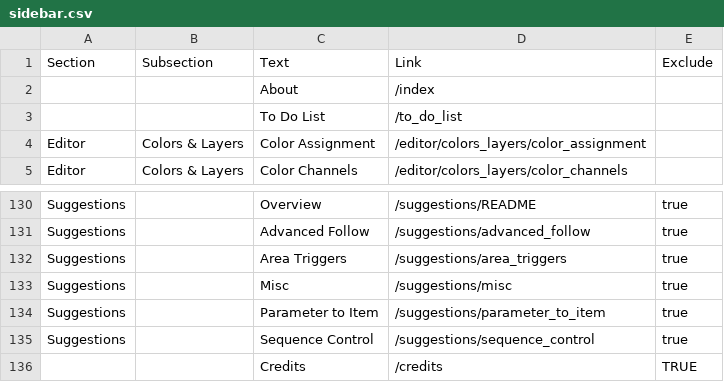
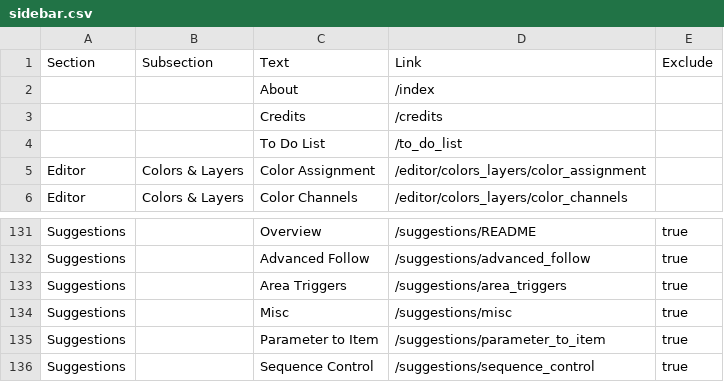
Before and after one commit to UHDanke/gd_docs, a CSV file: data/sidebar.csv, drawn as a sheet; only a part is shown, gaps mark what is left out; removed rows and columns are numbered as before the commit, all else as after; the diff names each change by its address in the sheet, - before the commit and + after, or states it on an @@ line.

Commit message:
Update data/sidebar.csv from Google Sheets

```diff
--- a/data/sidebar.csv
+++ b/data/sidebar.csv
+row 3:  |  | Credits | /credits
-row 136:  |  | Credits | /credits | TRUE
```
